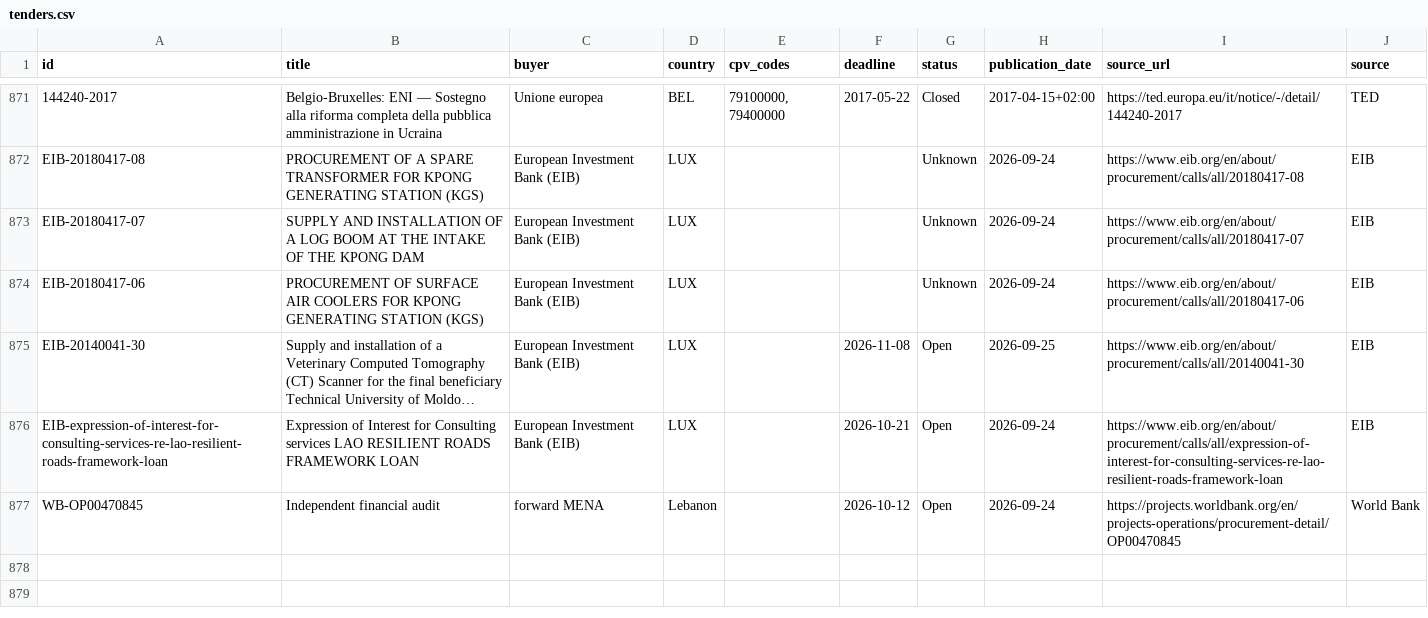
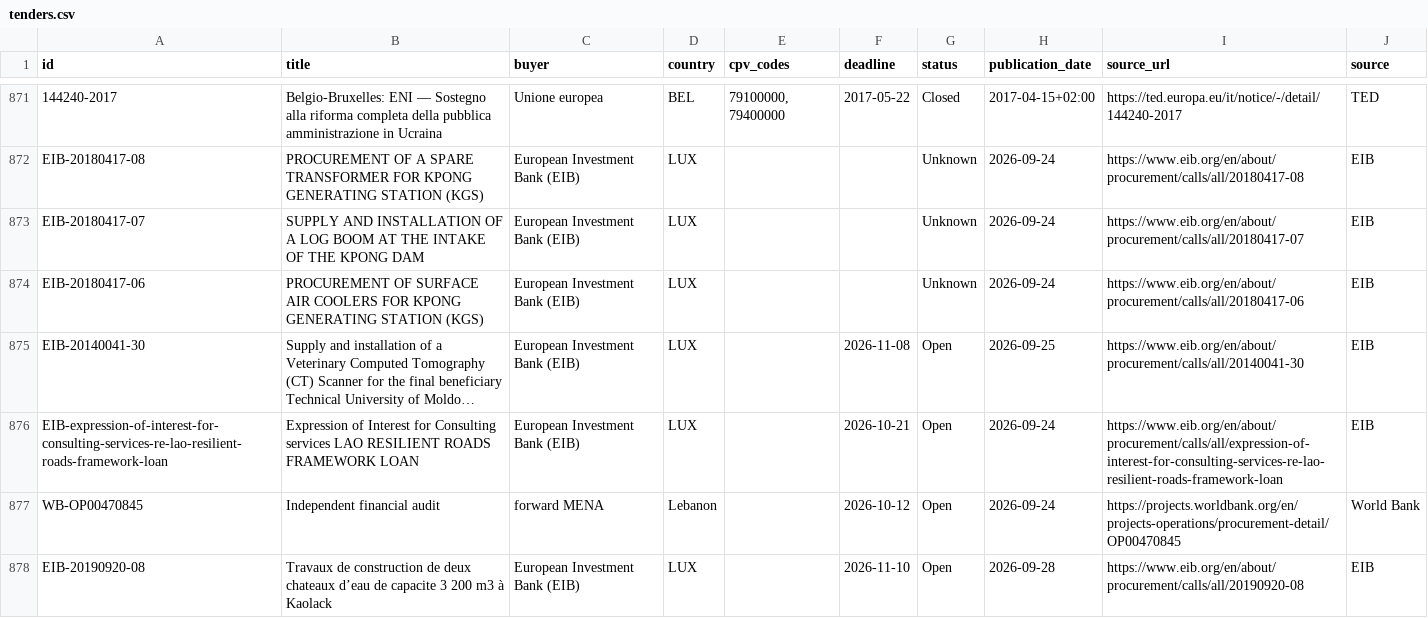
Before and after one commit to wodka2000/bei-tender-agent, a CSV file: output/tenders.csv, drawn as a sheet; only a part is shown, gaps mark what is left out; long unchanged cells end in …; the diff names each change by its address in the sheet, - before the commit and + after, or states it on an @@ line.

```diff
--- a/output/tenders.csv
+++ b/output/tenders.csv
+row 878: EIB-20190920-08 | Travaux de construction de deux chateaux d’eau de capacite 3 200 m3 à Kaolack | European Investment Bank (EIB) | LUX |  | 2026-11-10 | Open | 2026-09-28 | https://www.eib.org/en/about/procurement/calls/all/20190920-08 | EIB
```
Also changed, not shown: 1 other file.
